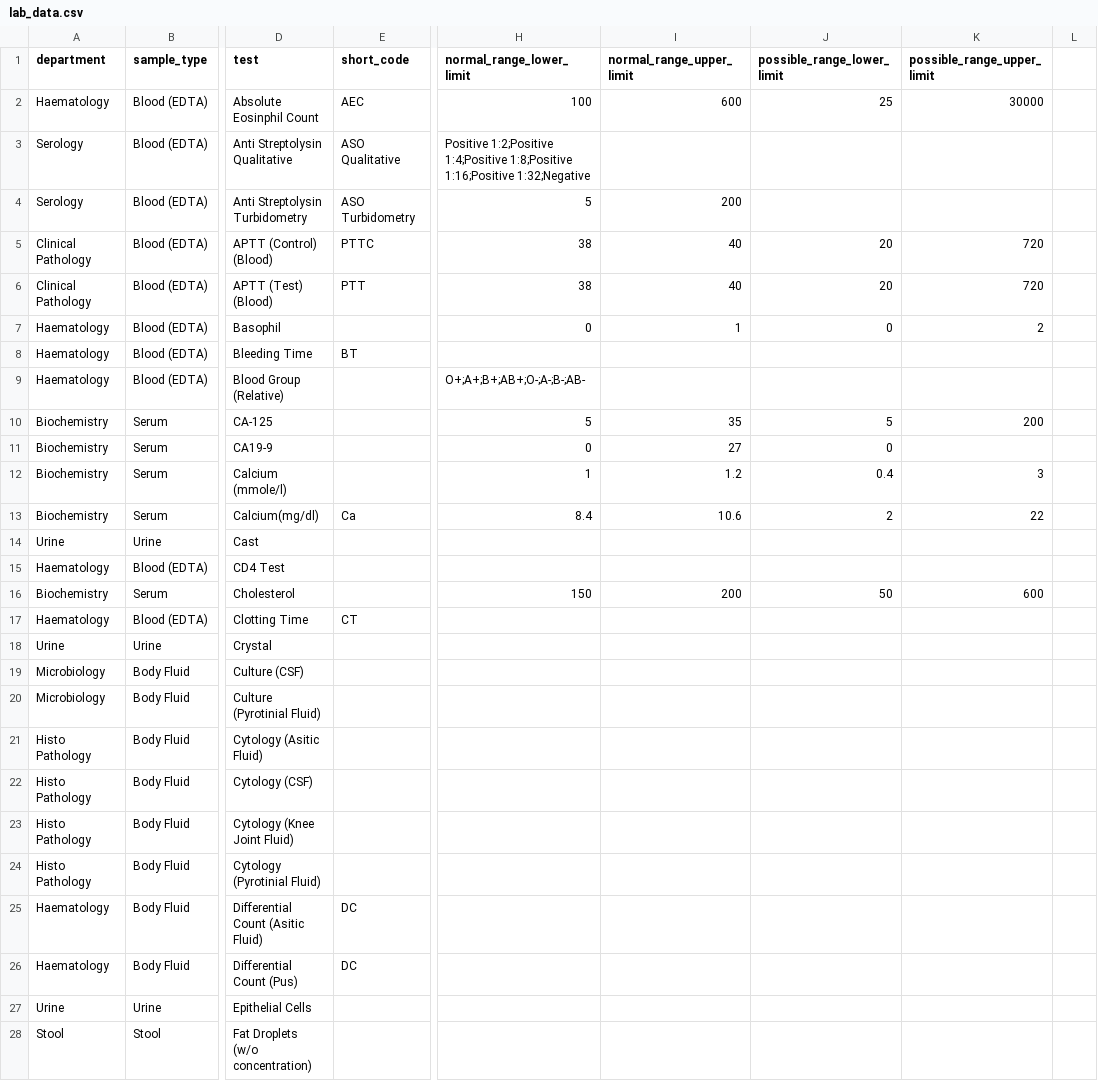
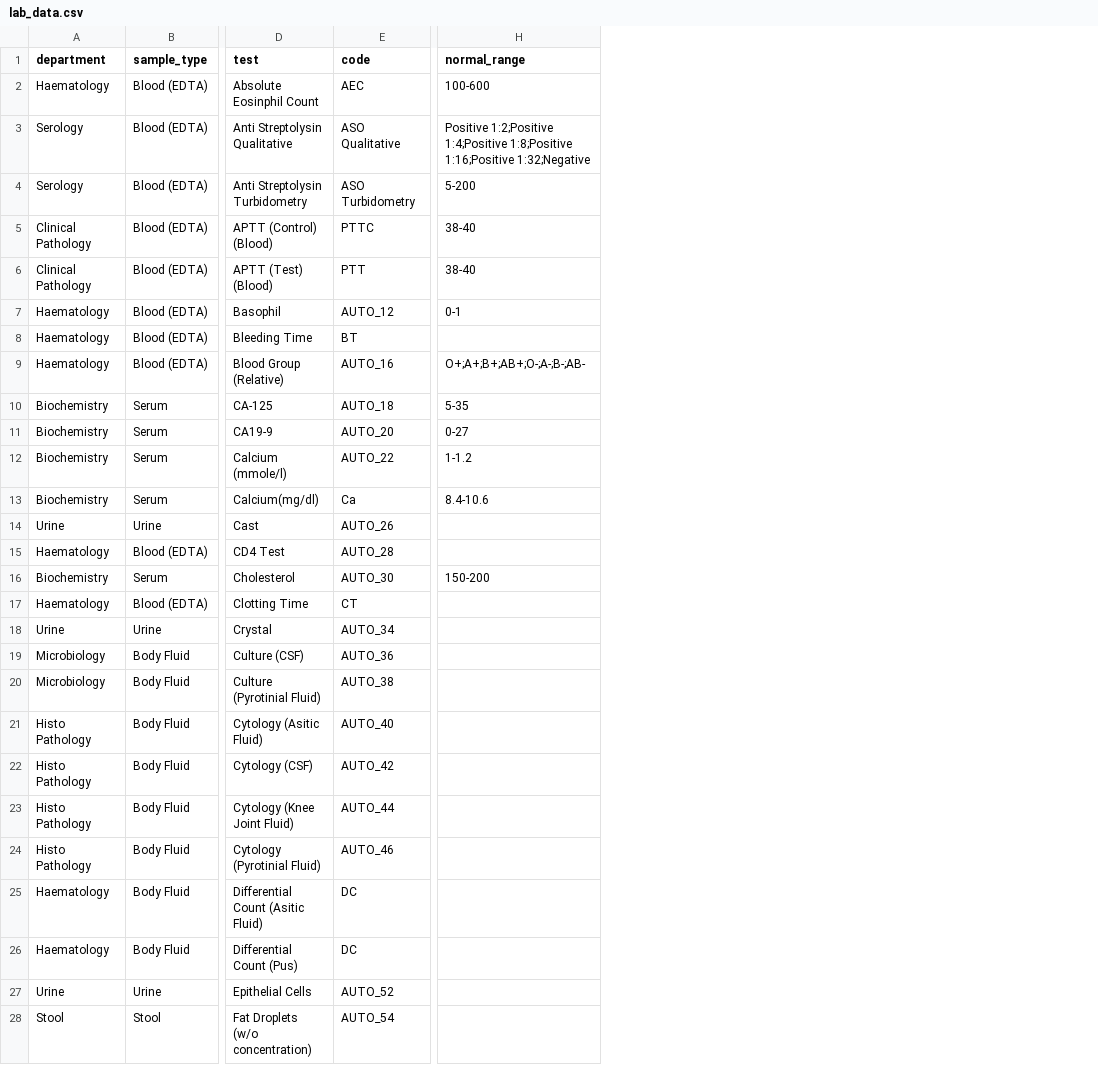
Before and after one commit to Md-Moklesar-Rahman-Bappy/doctor-management-system, a CSV file: lab_data.csv, drawn as a sheet; only a part is shown, gaps mark what is left out; the diff covers the shown part only; the diff names each change by its address in the sheet, - before the commit and + after, or states it on an @@ line.

```diff
--- a/lab_data.csv
+++ b/lab_data.csv
-column I (normal_range_upper_limit), rows 2-16: 600 |  | 200 | 40 | 40 | 1 |  |  | 35 | 27 | 1.2 | 10.6 |  |  | 200
-column J (possible_range_lower_limit), rows 2-16: 25 |  |  | 20 | 20 | 0 |  |  | 5 | 0 | 0.4 | 2 |  |  | 50
-column K (possible_range_upper_limit), rows 2-16: 30000 |  |  | 720 | 720 | 2 |  |  | 200 |  | 3 | 22 |  |  | 600
-column L, empty
-E1: short_code
+E1: code
-H1: normal_range_lower_limit
+H1: normal_range
-H2 (normal_range): 100
+H2 (normal_range): 100-600
-H4 (normal_range): 5
+H4 (normal_range): 5-200
-H5:H6 (normal_range): 38
+H5:H6 (normal_range): 38-40
-E7 (code): (empty)
+E7 (code): AUTO_12
-H7 (normal_range): 0
+H7 (normal_range): 0-1
-E9 (code): (empty)
+E9 (code): AUTO_16
-E10 (code): (empty)
+E10 (code): AUTO_18
-H10 (normal_range): 5
+H10 (normal_range): 5-35
-E11 (code): (empty)
+E11 (code): AUTO_20
-H11 (normal_range): 0
+H11 (normal_range): 0-27
-E12 (code): (empty)
+E12 (code): AUTO_22
-H12 (normal_range): 1
+H12 (normal_range): 1-1.2
-H13 (normal_range): 8.4
+H13 (normal_range): 8.4-10.6
-E14 (code): (empty)
+E14 (code): AUTO_26
-E15 (code): (empty)
+E15 (code): AUTO_28
-E16 (code): (empty)
+E16 (code): AUTO_30
-H16 (normal_range): 150
+H16 (normal_range): 150-200
-E18 (code): (empty)
+E18 (code): AUTO_34
-E19 (code): (empty)
+E19 (code): AUTO_36
-E20 (code): (empty)
+E20 (code): AUTO_38
-E21 (code): (empty)
+E21 (code): AUTO_40
-E22 (code): (empty)
+E22 (code): AUTO_42
-E23 (code): (empty)
+E23 (code): AUTO_44
-E24 (code): (empty)
+E24 (code): AUTO_46
-E27 (code): (empty)
+E27 (code): AUTO_52
-E28 (code): (empty)
+E28 (code): AUTO_54
```
Also changed, not shown: 53 edited cells elsewhere in this file, 16 other files.
